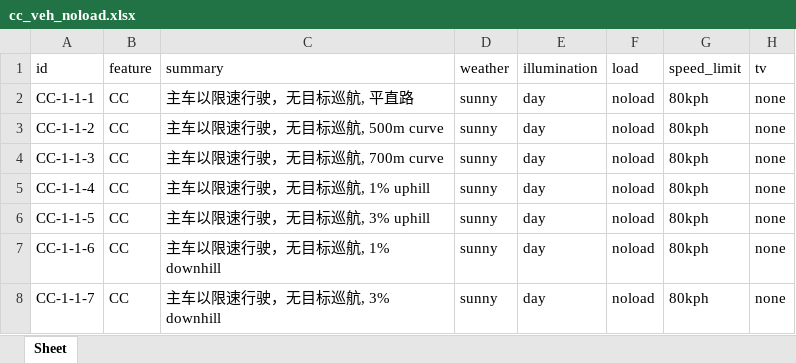
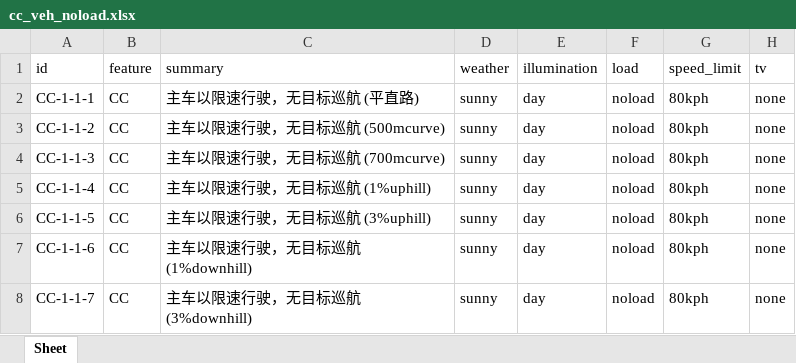
Before and after one commit to eden-cheng/case_lib, an Excel workbook: concrete_case/cc_veh_noload.xlsx, sheet Sheet, drawn as a sheet; only a part is shown; values as stored, in another font and other column widths than the file's, no borders; the diff covers the shown part only; the diff names each change by its address in the sheet, - before the commit and + after, or states it on an @@ line.

```diff
--- a/concrete_case/cc_veh_noload.xlsx (sheet Sheet)
+++ b/concrete_case/cc_veh_noload.xlsx (sheet Sheet)
-C2 (summary): 主车以限速行驶，无目标巡航, 平直路
+C2 (summary): 主车以限速行驶，无目标巡航 (平直路)
-C3 (summary): 主车以限速行驶，无目标巡航, 500m curve
+C3 (summary): 主车以限速行驶，无目标巡航 (500mcurve)
-C4 (summary): 主车以限速行驶，无目标巡航, 700m curve
+C4 (summary): 主车以限速行驶，无目标巡航 (700mcurve)
-C5 (summary): 主车以限速行驶，无目标巡航, 1% uphill
+C5 (summary): 主车以限速行驶，无目标巡航 (1%uphill)
-C6 (summary): 主车以限速行驶，无目标巡航, 3% uphill
+C6 (summary): 主车以限速行驶，无目标巡航 (3%uphill)
-C7 (summary): 主车以限速行驶，无目标巡航, 1% downhill
+C7 (summary): 主车以限速行驶，无目标巡航 (1%downhill)
-C8 (summary): 主车以限速行驶，无目标巡航, 3% downhill
+C8 (summary): 主车以限速行驶，无目标巡航 (3%downhill)
```
Also changed, not shown: 37 removed rows and 14 edited cells elsewhere in this sheet, TC_LIB_210205.xlsx, concrete_case/cc_veh_payload.xlsx, 8 other files.
